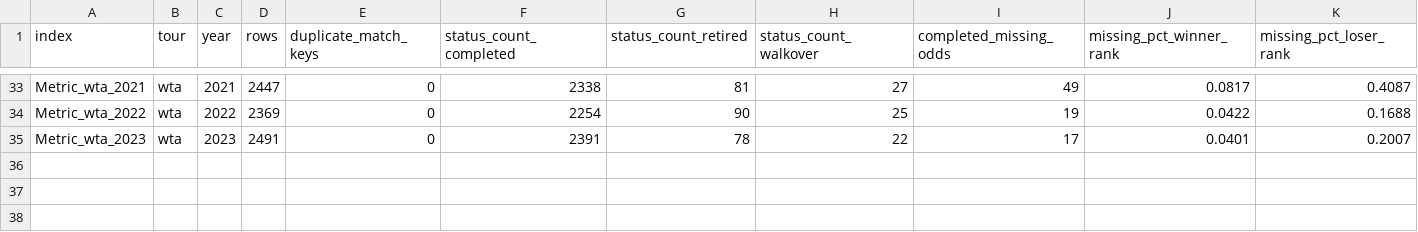
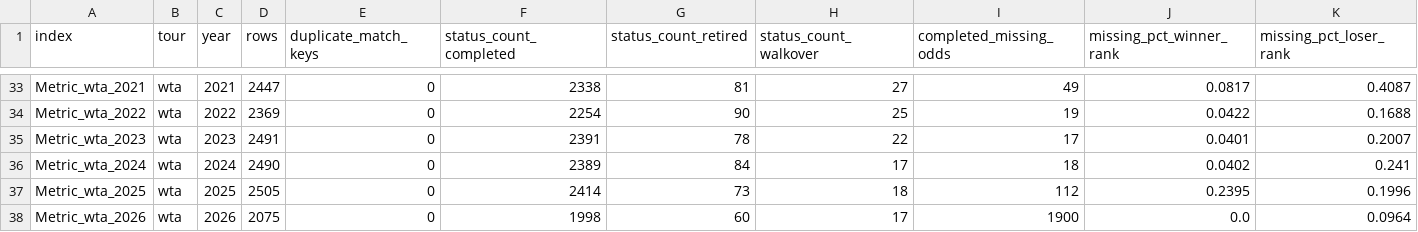
Before and after one commit to nick-benelli/Tennis-Data-Pipeline, a CSV file: data/clean/uk/analysis/uk_quality_report.csv, drawn as a sheet; only a part is shown, gaps mark what is left out; rows hold the shown columns only; the diff names each change by its address in the sheet, - before the commit and + after, or states it on an @@ line.

Commit message:
Update tennis data uk pipeline

```diff
--- a/data/clean/uk/analysis/uk_quality_report.csv
+++ b/data/clean/uk/analysis/uk_quality_report.csv
+row 36: Metric_wta_2024 | wta | 2024 | 2490 | 0 | 2389 | 84 | 17 | 18 | 0.0402 | 0.241
+row 37: Metric_wta_2025 | wta | 2025 | 2505 | 0 | 2414 | 73 | 18 | 112 | 0.2395 | 0.1996
+row 38: Metric_wta_2026 | wta | 2026 | 2075 | 0 | 1998 | 60 | 17 | 1900 | 0.0 | 0.0964
```
Also changed, not shown: 16 other files.
